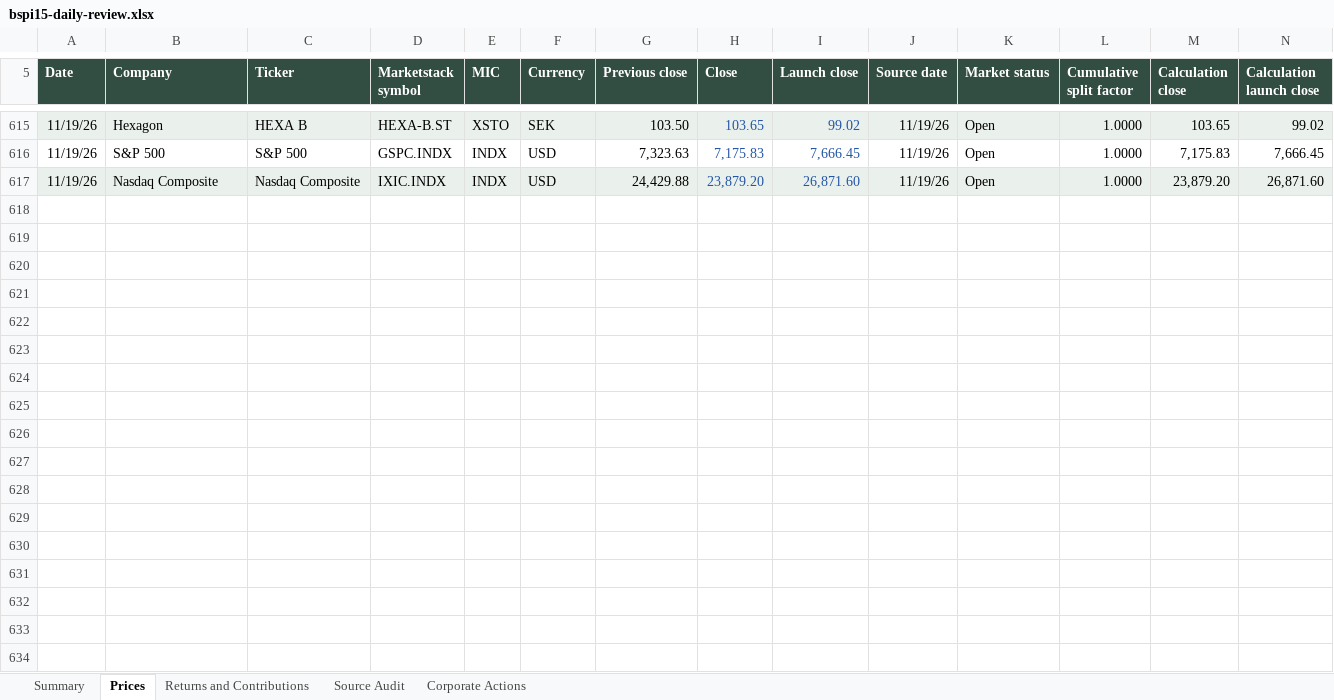
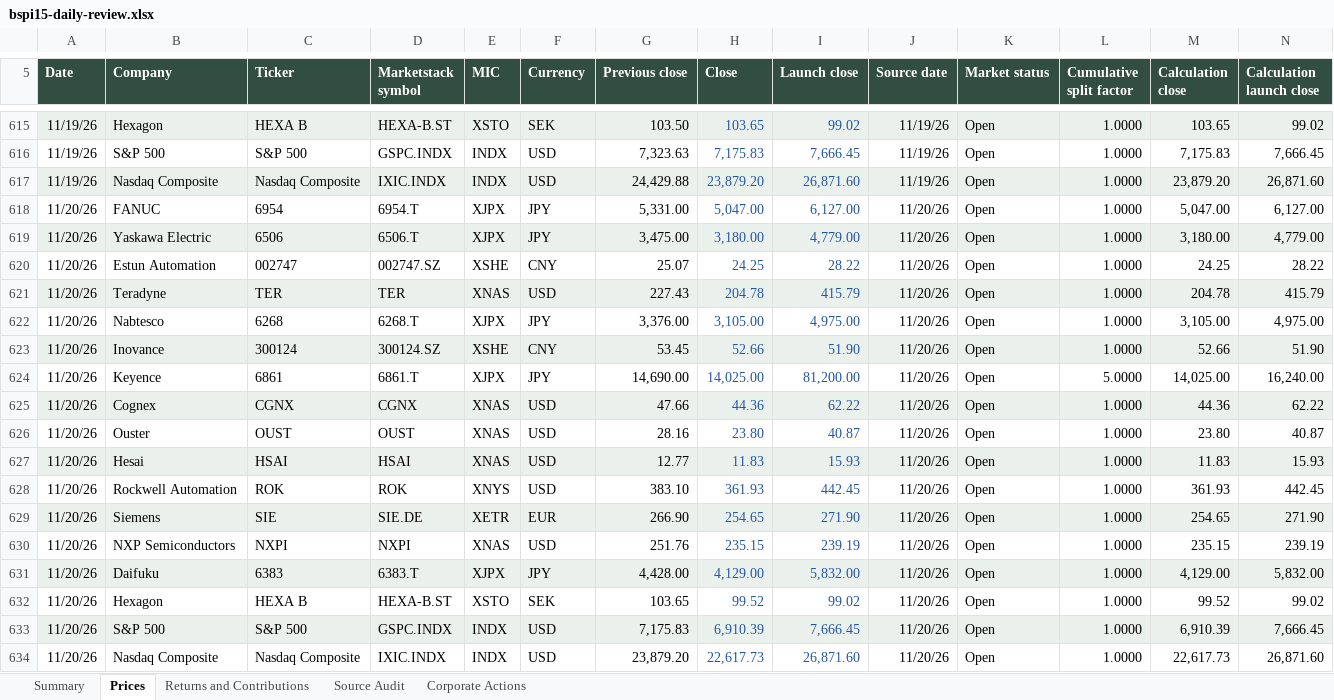
Before and after one commit to rgarci4444123/black-scarab-site, an Excel workbook: outputs/bspi15-daily-review.xlsx, sheet Prices, drawn as a sheet; only a part is shown, gaps mark what is left out; values as stored, in another font and other column widths than the file's, no borders; table styles not drawn; the diff names each change by its address in the sheet, - before the commit and + after, or states it on an @@ line.

```diff
--- a/outputs/bspi15-daily-review.xlsx (sheet Prices)
+++ b/outputs/bspi15-daily-review.xlsx (sheet Prices)
+row 618: 11/20/26 | FANUC | 6954 | 6954.T | XJPX | JPY | 5,331.00 | 5,047.00 | 6,127.00 | 11/20/26 | Open | 1.0000 | 5,047.00 | 6,127.00
+row 619: 11/20/26 | Yaskawa Electric | 6506 | 6506.T | XJPX | JPY | 3,475.00 | 3,180.00 | 4,779.00 | 11/20/26 | Open | 1.0000 | 3,180.00 | 4,779.00
+row 620: 11/20/26 | Estun Automation | 002747 | 002747.SZ | XSHE | CNY | 25.07 | 24.25 | 28.22 | 11/20/26 | Open | 1.0000 | 24.25 | 28.22
+row 621: 11/20/26 | Teradyne | TER | TER | XNAS | USD | 227.43 | 204.78 | 415.79 | 11/20/26 | Open | 1.0000 | 204.78 | 415.79
+row 622: 11/20/26 | Nabtesco | 6268 | 6268.T | XJPX | JPY | 3,376.00 | 3,105.00 | 4,975.00 | 11/20/26 | Open | 1.0000 | 3,105.00 | 4,975.00
+row 623: 11/20/26 | Inovance | 300124 | 300124.SZ | XSHE | CNY | 53.45 | 52.66 | 51.90 | 11/20/26 | Open | 1.0000 | 52.66 | 51.90
+row 624: 11/20/26 | Keyence | 6861 | 6861.T | XJPX | JPY | 14,690.00 | 14,025.00 | 81,200.00 | 11/20/26 | Open | 5.0000 | 14,025.00 | 16,240.00
+row 625: 11/20/26 | Cognex | CGNX | CGNX | XNAS | USD | 47.66 | 44.36 | 62.22 | 11/20/26 | Open | 1.0000 | 44.36 | 62.22
+row 626: 11/20/26 | Ouster | OUST | OUST | XNAS | USD | 28.16 | 23.80 | 40.87 | 11/20/26 | Open | 1.0000 | 23.80 | 40.87
+row 627: 11/20/26 | Hesai | HSAI | HSAI | XNAS | USD | 12.77 | 11.83 | 15.93 | 11/20/26 | Open | 1.0000 | 11.83 | 15.93
+row 628: 11/20/26 | Rockwell Automation | ROK | ROK | XNYS | USD | 383.10 | 361.93 | 442.45 | 11/20/26 | Open | 1.0000 | 361.93 | 442.45
+row 629: 11/20/26 | Siemens | SIE | SIE.DE | XETR | EUR | 266.90 | 254.65 | 271.90 | 11/20/26 | Open | 1.0000 | 254.65 | 271.90
+row 630: 11/20/26 | NXP Semiconductors | NXPI | NXPI | XNAS | USD | 251.76 | 235.15 | 239.19 | 11/20/26 | Open | 1.0000 | 235.15 | 239.19
+row 631: 11/20/26 | Daifuku | 6383 | 6383.T | XJPX | JPY | 4,428.00 | 4,129.00 | 5,832.00 | 11/20/26 | Open | 1.0000 | 4,129.00 | 5,832.00
+row 632: 11/20/26 | Hexagon | HEXA B | HEXA-B.ST | XSTO | SEK | 103.65 | 99.52 | 99.02 | 11/20/26 | Open | 1.0000 | 99.52 | 99.02
+row 633: 11/20/26 | S&P 500 | S&P 500 | GSPC.INDX | INDX | USD | 7,175.83 | 6,910.39 | 7,666.45 | 11/20/26 | Open | 1.0000 | 6,910.39 | 7,666.45
+row 634: 11/20/26 | Nasdaq Composite | Nasdaq Composite | IXIC.INDX | INDX | USD | 23,879.20 | 22,617.73 | 26,871.60 | 11/20/26 | Open | 1.0000 | 22,617.73 | 26,871.60
```
Also changed, not shown: sheet Source Audit, sheet Corporate Actions, sheet Returns and Contributions, sheet Summary, 16 other files.
